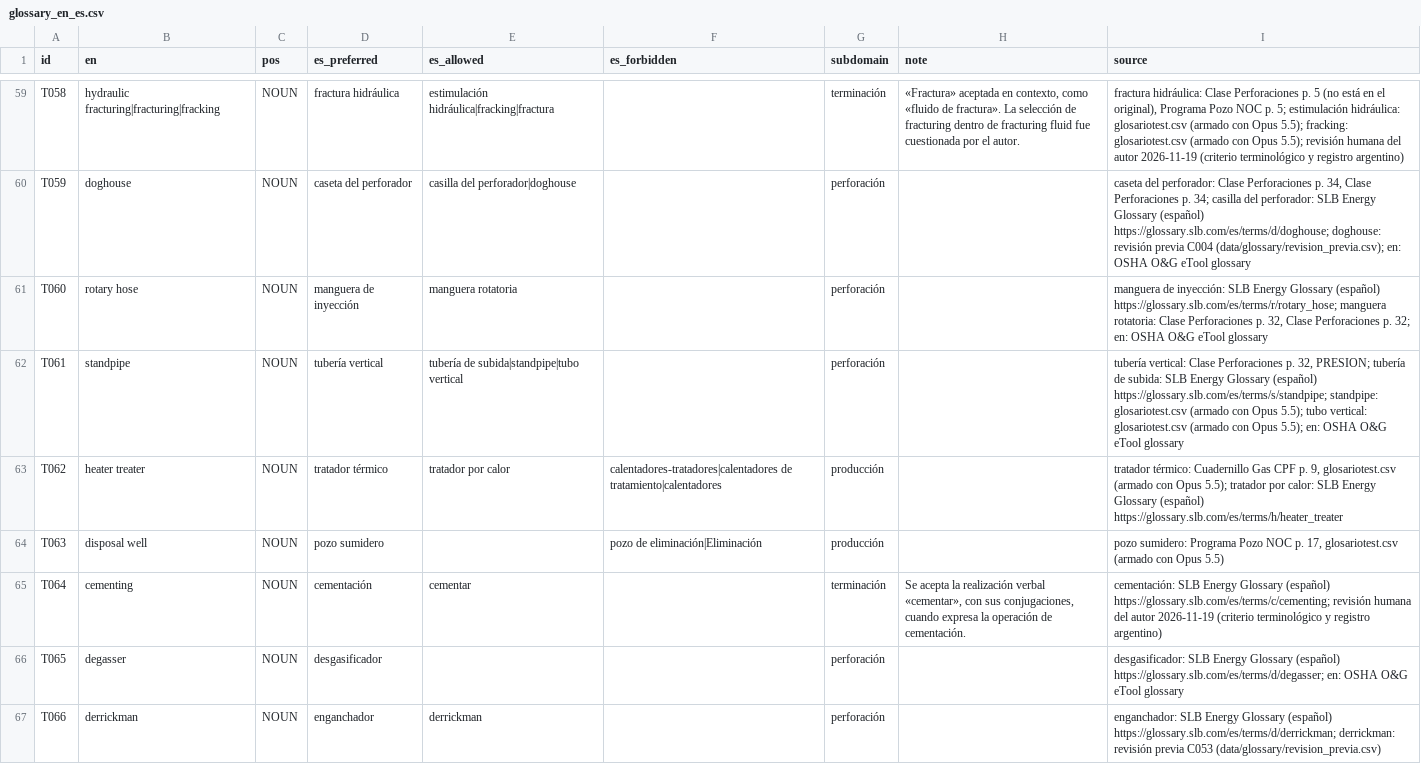
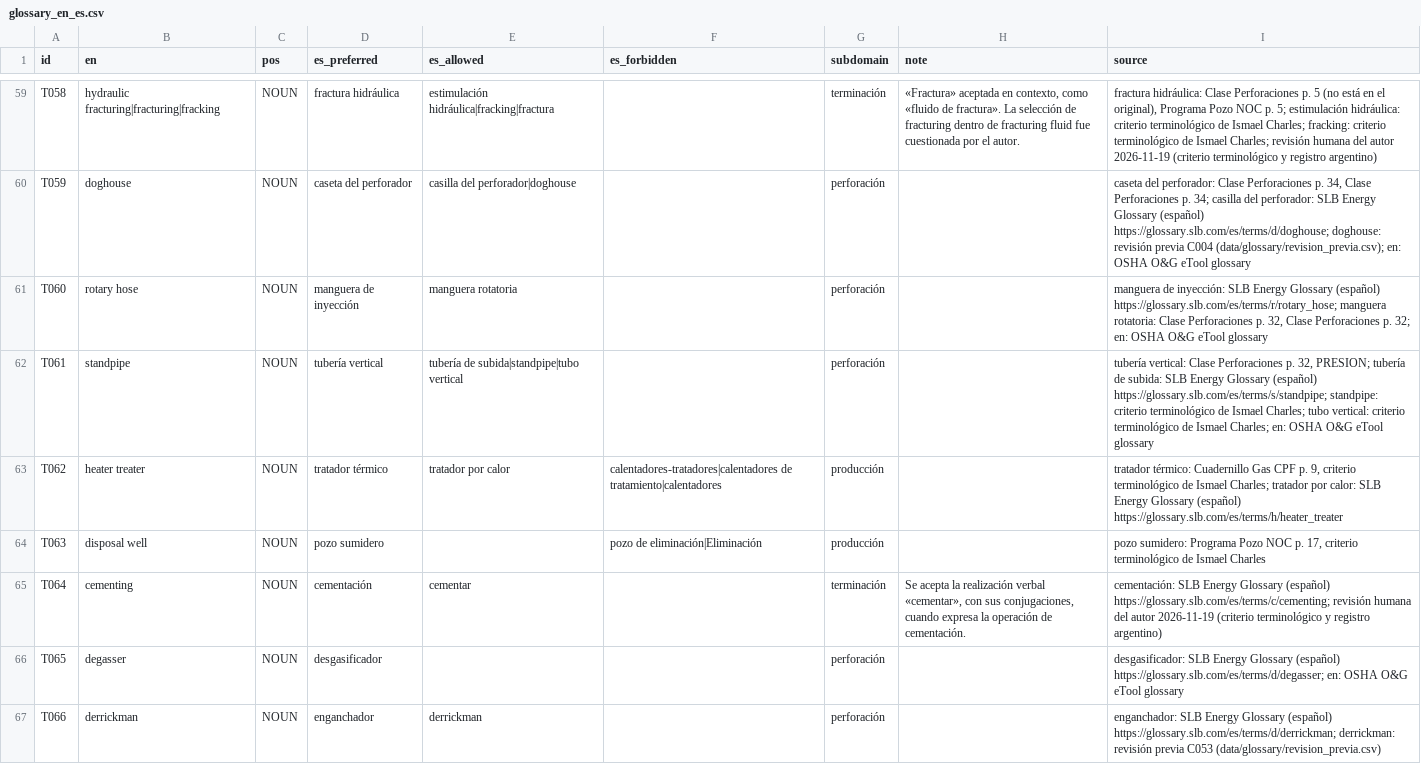
Before and after one commit to ismaelcharles/termcheck-og, a CSV file: data/glossary/glossary_en_es.csv, drawn as a sheet; only a part is shown, gaps mark what is left out; the diff covers the shown part only; the diff names each change by its address in the sheet, - before the commit and + after, or states it on an @@ line.

Commit message:
Rotar ejemplos y fichas de portada y atribuir el criterio del glosario al autor

```diff
--- a/data/glossary/glossary_en_es.csv
+++ b/data/glossary/glossary_en_es.csv
-I59 (source): …estimulación hidráulica: glosariotest.csv (armado con Opus 5.5); fracking: glosariotest.csv (armado con Opus 5.5); revisión humana…
+I59 (source): …estimulación hidráulica: criterio terminológico de Ismael Charles; fracking: criterio terminológico de Ismael Charles; revisión humana…
-I62 (source): …https://glossary.slb.com/es/terms/s/standpipe; standpipe: glosariotest.csv (armado con Opus 5.5); tubo vertical: glosariotest.csv (armado con Opus 5.5); en: OSHA…
+I62 (source): …https://glossary.slb.com/es/terms/s/standpipe; standpipe: criterio terminológico de Ismael Charles; tubo vertical: criterio terminológico de Ismael Charles; en: OSHA…
-I63 (source): …p. 9, glosariotest.csv (armado con Opus 5.5); tratador por…
+I63 (source): …p. 9, criterio terminológico de Ismael Charles; tratador por…
-I64 (source): …p. 17, glosariotest.csv (armado con Opus 5.5)
+I64 (source): …p. 17, criterio terminológico de Ismael Charles
```
Also changed, not shown: 39 edited cells elsewhere in this file, data/glossary/glossary_v1_3.csv, 5 other files.
